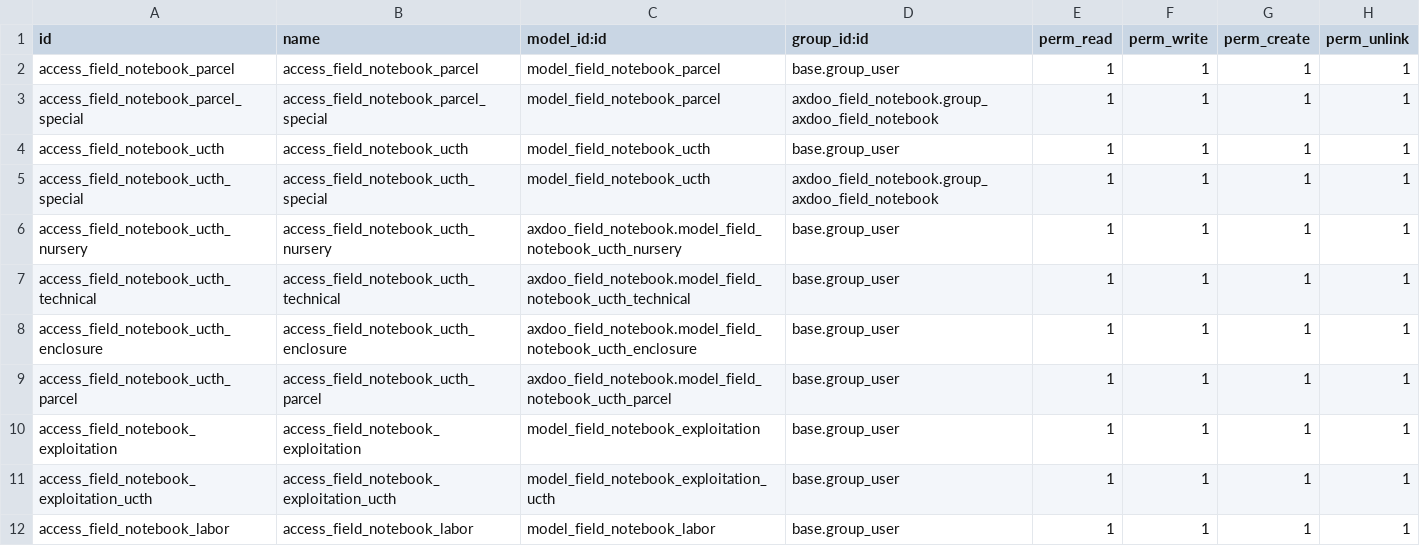
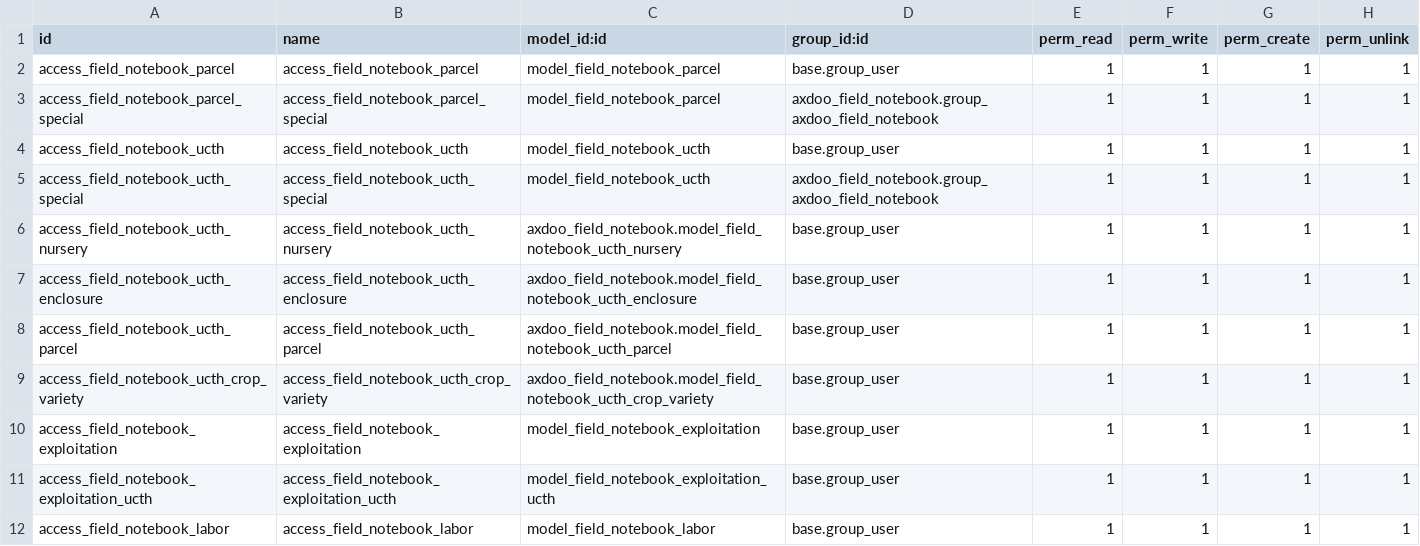
Before and after one commit to pablomil2000/axdoo-agriculture, a CSV file: axdoo_field_notebook/security/ir.model.access.csv, drawn as a sheet; only a part is shown; removed rows and columns are numbered as before the commit, all else as after; the diff names each change by its address in the sheet, - before the commit and + after, or states it on an @@ line.

```diff
--- a/axdoo_field_notebook/security/ir.model.access.csv
+++ b/axdoo_field_notebook/security/ir.model.access.csv
-row 7: access_field_notebook_ucth_technical | access_field_notebook_ucth_technical | axdoo_field_notebook.model_field_notebook_ucth_technical | base.group_user | 1 | 1 | 1 | 1
+row 9: access_field_notebook_ucth_crop_variety | access_field_notebook_ucth_crop_variety | axdoo_field_notebook.model_field_notebook_ucth_crop_variety | base.group_user | 1 | 1 | 1 | 1
```
Also changed, not shown: 22 other files.
